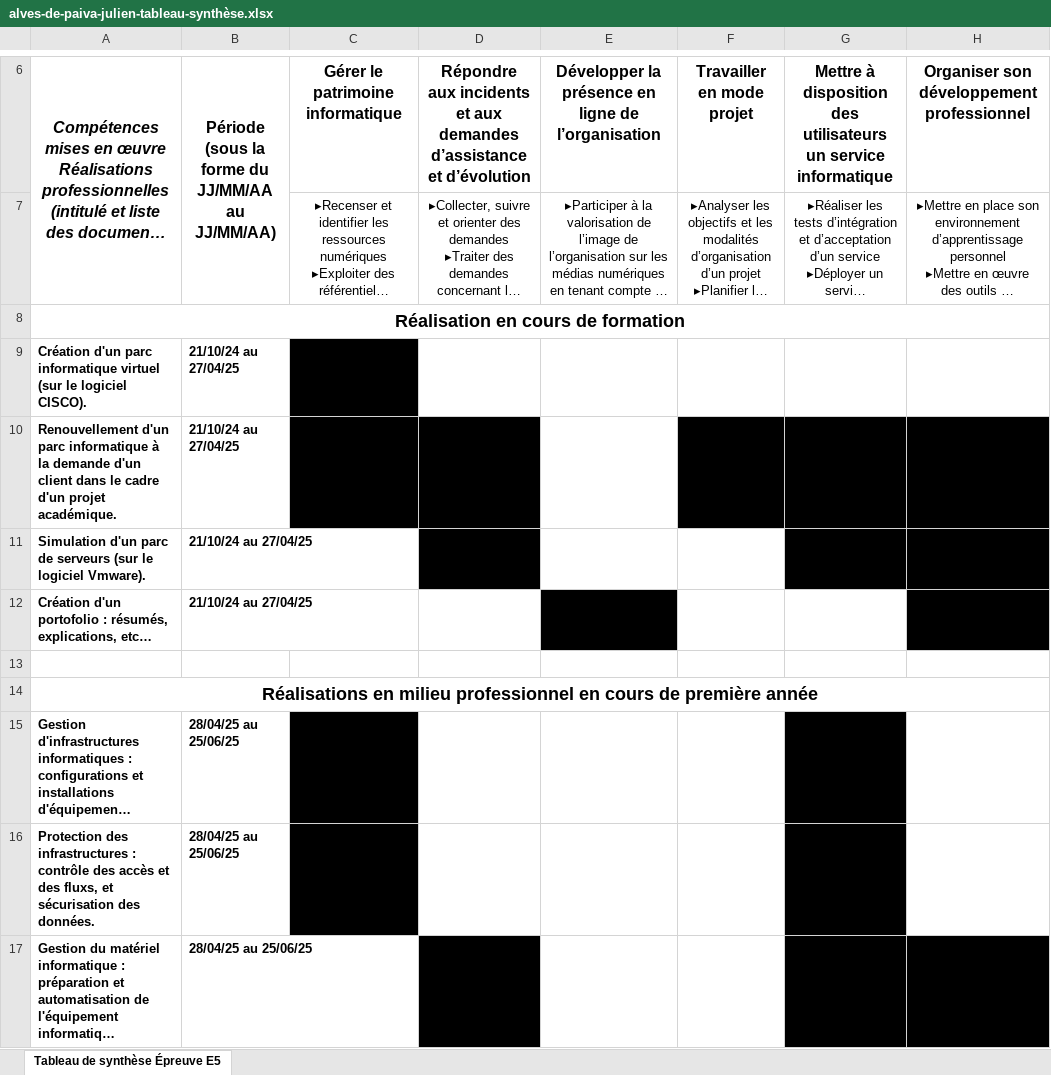
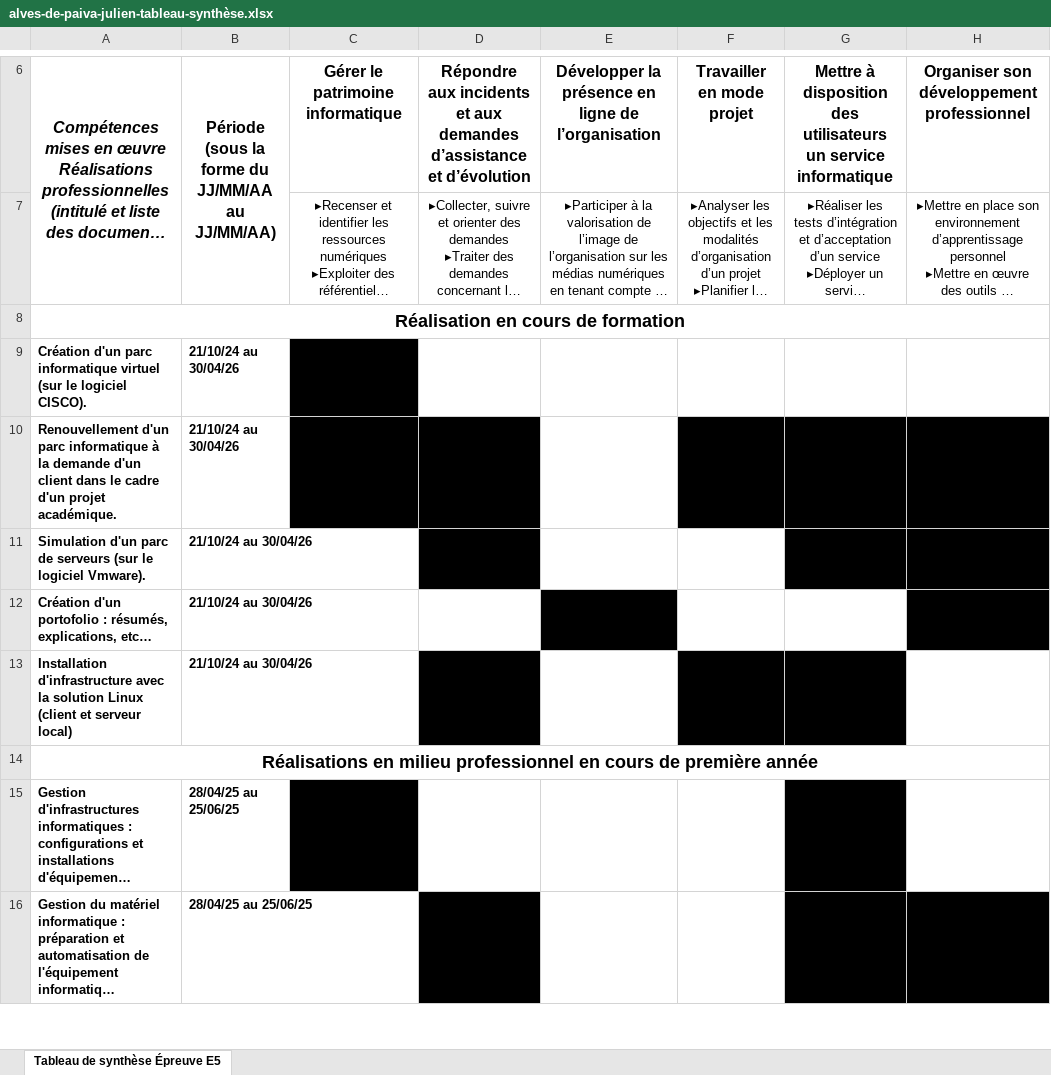
Before and after one commit to julienalvesdepaiva/julienalvesdepaiva.github.io, an Excel workbook: alves-de-paiva-julien-tableau-synthèse.xlsx, sheet Tableau de synthèse Épreuve E5, drawn as a sheet; only a part is shown, gaps mark what is left out; long unchanged cells end in …; values as stored, in another font and other column widths than the file's, no borders; removed rows and columns are numbered as before the commit, all else as after; the diff covers the shown part only; the diff names each change by its address in the sheet, - before the commit and + after, or states it on an @@ line.

```diff
--- a/alves-de-paiva-julien-tableau-synthèse.xlsx (sheet Tableau de synthèse Épreuve E5)
+++ b/alves-de-paiva-julien-tableau-synthèse.xlsx (sheet Tableau de synthèse Épreuve E5)
-B9:B12: 21/10/24 au 27/04/25
+B9:B12: 21/10/24 au 30/04/26
-row 13: (empty)
+row 13: Installation d'infrastructure avec la solution Linux (client et serveur local) | 21/10/24 au 30/04/26
-D13 fill: none
+D13 fill: #000000
-F13:G13 fill: none
+F13:G13 fill: #000000
-row 16: Protection des infrastructures : contrôle des accès et des fluxs, et sécurisation des données. | 28/04/25 au 25/06/25
```
Also changed, not shown: 7 added rows, 3 edited cells and cell formats elsewhere in this sheet, 7 other files.
